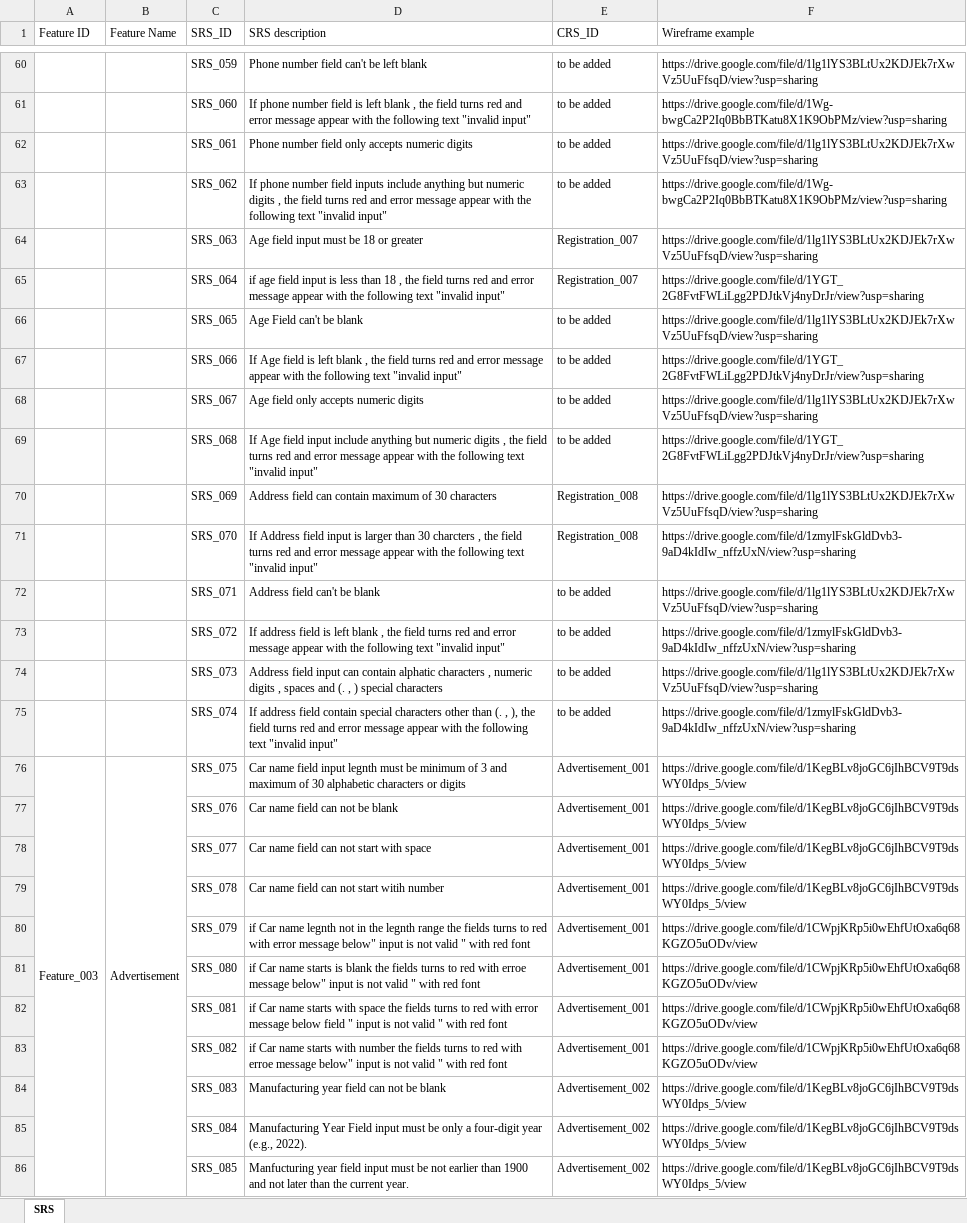
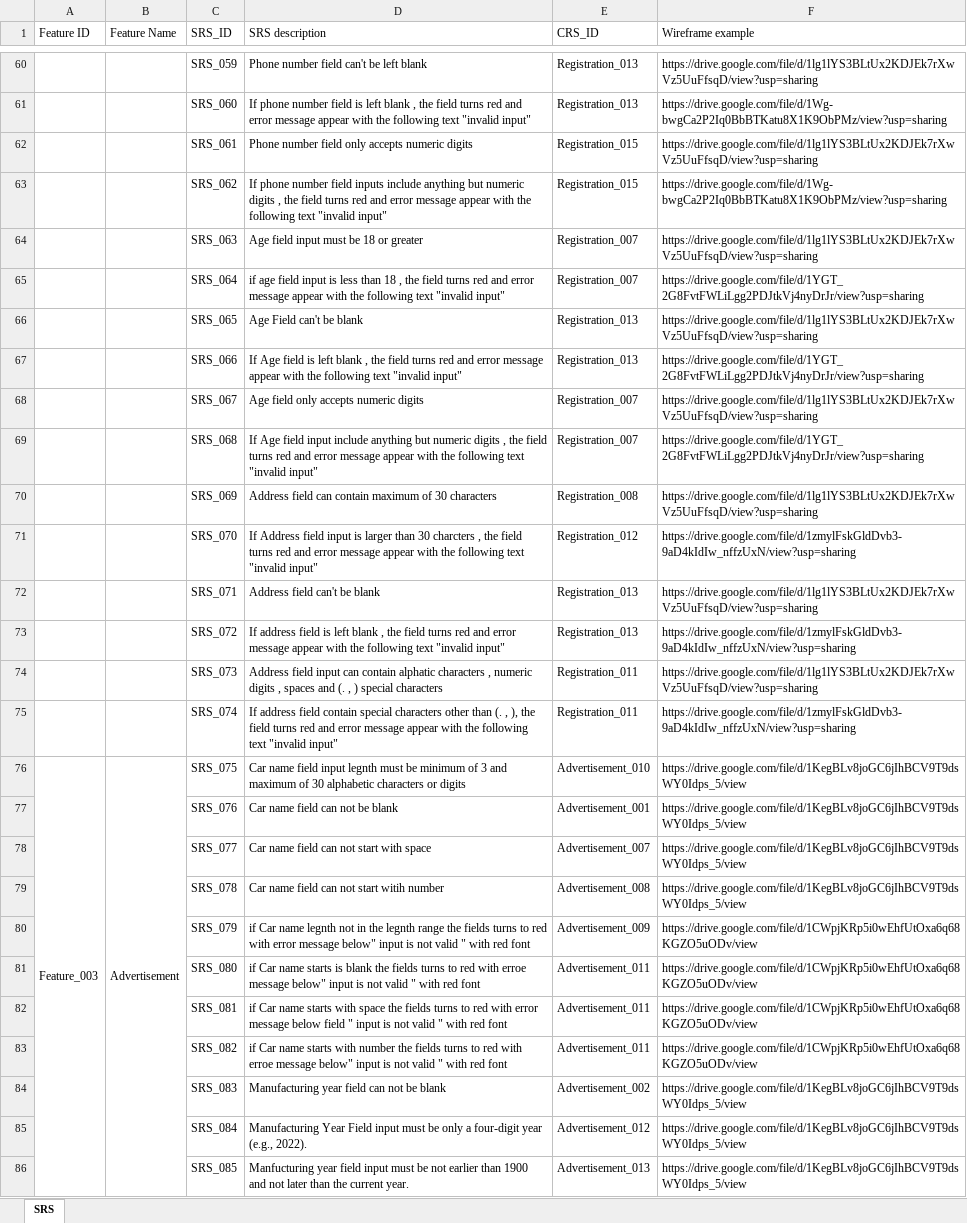
Before and after one commit to Ebrahem-Mostafa/Car-Purchasing, an Excel workbook: Requirments/SRS/SRS.xlsx, sheet SRS, drawn as a sheet; only a part is shown, gaps mark what is left out; values as stored, in another font and other column widths than the file's, no cell formats; table styles not drawn; the diff covers the shown part only; the diff names each change by its address in the sheet, - before the commit and + after, or states it on an @@ line.

```diff
--- a/Requirments/SRS/SRS.xlsx (sheet SRS)
+++ b/Requirments/SRS/SRS.xlsx (sheet SRS)
-E60:E61 (CRS_ID): to be added
+E60:E61 (CRS_ID): Registration_013
-E62:E63 (CRS_ID): to be added
+E62:E63 (CRS_ID): Registration_015
-E66:E67 (CRS_ID): to be added
+E66:E67 (CRS_ID): Registration_013
-E68:E69 (CRS_ID): to be added
+E68:E69 (CRS_ID): Registration_007
-E71 (CRS_ID): Registration_008
+E71 (CRS_ID): Registration_012
-E72:E73 (CRS_ID): to be added
+E72:E73 (CRS_ID): Registration_013
-E74:E75 (CRS_ID): to be added
+E74:E75 (CRS_ID): Registration_011
-E76 (CRS_ID): Advertisement_001
+E76 (CRS_ID): Advertisement_010
-E78 (CRS_ID): Advertisement_001
+E78 (CRS_ID): Advertisement_007
-E79 (CRS_ID): Advertisement_001
+E79 (CRS_ID): Advertisement_008
-E80 (CRS_ID): Advertisement_001
+E80 (CRS_ID): Advertisement_009
-E81:E83 (CRS_ID): Advertisement_001
+E81:E83 (CRS_ID): Advertisement_011
-E85 (CRS_ID): Advertisement_002
+E85 (CRS_ID): Advertisement_012
-E86 (CRS_ID): Advertisement_002
+E86 (CRS_ID): Advertisement_013
```
Also changed, not shown: 1 added row, 182 edited cells and merged cells elsewhere in this sheet, cell formats.
